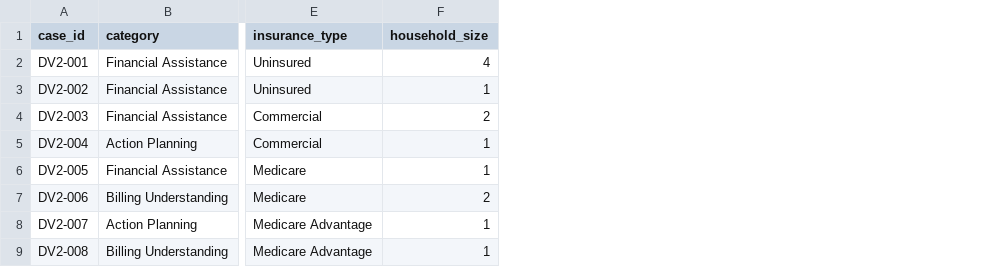
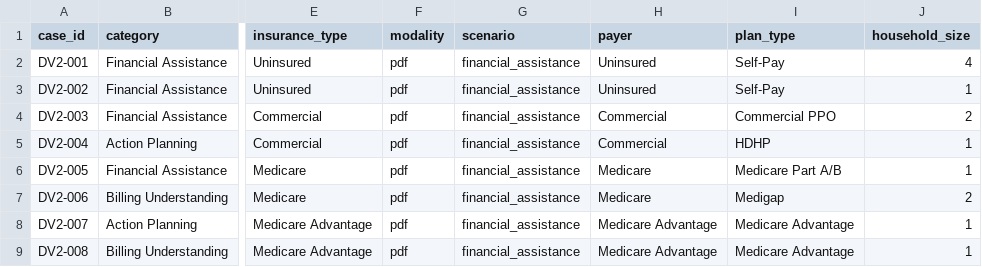
Before and after one commit to Sadifs/Patient-Billing-Agent, a CSV file: synthetic-data/synthetic_validation_dataset.csv, drawn as a sheet; only a part is shown, gaps mark what is left out; the diff names each change by its address in the sheet, - before the commit and + after, or states it on an @@ line.

```diff
--- a/synthetic-data/synthetic_validation_dataset.csv
+++ b/synthetic-data/synthetic_validation_dataset.csv
+column F (modality), rows 2-9: all pdf
+column G (scenario), rows 2-9: all financial_assistance
+column H (payer), rows 2-9: Uninsured | Uninsured | Commercial | Commercial | Medicare | Medicare | Medicare Advantage | Medicare Advantage
+column I (plan_type), rows 2-9: Self-Pay | Self-Pay | Commercial PPO | HDHP | Medicare Part A/B | Medigap | Medicare Advantage | Medicare Advantage
```
Also changed, not shown: 4 other files.
